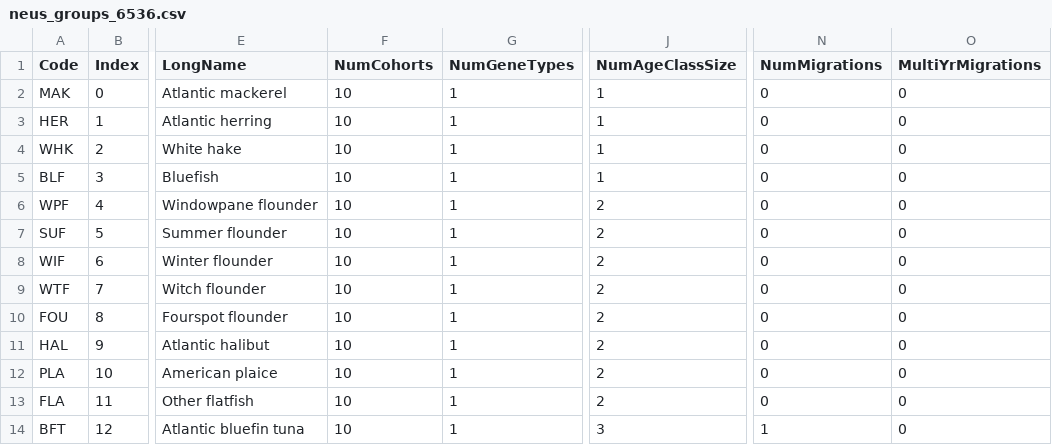
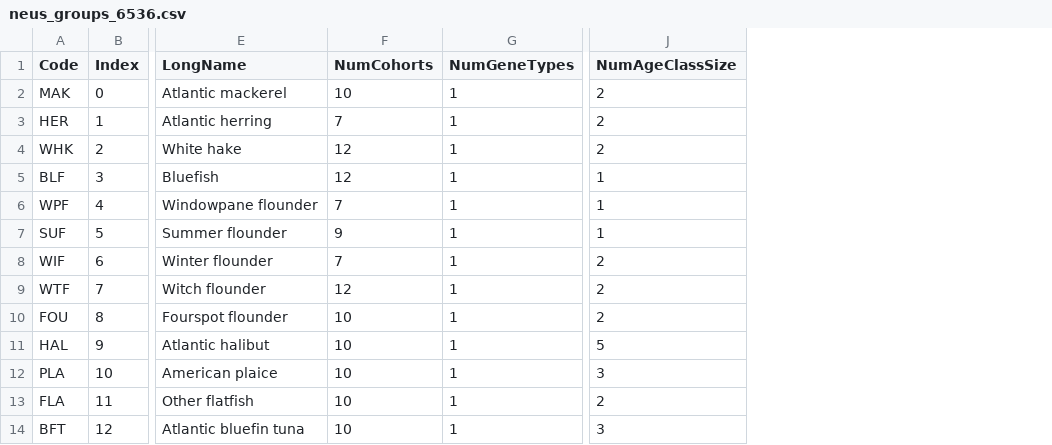
Before and after one commit to NEFSC/READ-EDAB-neusAtlantis, a CSV file: currentVersion/neus_groups_6536.csv, drawn as a sheet; only a part is shown, gaps mark what is left out; the diff covers the shown part only; the diff names each change by its address in the sheet, - before the commit and + after, or states it on an @@ line.

```diff
--- a/currentVersion/neus_groups_6536.csv
+++ b/currentVersion/neus_groups_6536.csv
-column N (NumMigrations), rows 2-14: 0 | 0 | 0 | 0 | 0 | 0 | 0 | 0 | 0 | 0 | 0 | 0 | 1
-column O (MultiYrMigrations), rows 2-14: all 0
-J2:J4 (NumAgeClassSize): 1
+J2:J4 (NumAgeClassSize): 2
-F3 (NumCohorts): 10
+F3 (NumCohorts): 7
-F4:F5 (NumCohorts): 10
+F4:F5 (NumCohorts): 12
-F6 (NumCohorts): 10
+F6 (NumCohorts): 7
-J6:J7 (NumAgeClassSize): 2
+J6:J7 (NumAgeClassSize): 1
-F7 (NumCohorts): 10
+F7 (NumCohorts): 9
-F8 (NumCohorts): 10
+F8 (NumCohorts): 7
-F9 (NumCohorts): 10
+F9 (NumCohorts): 12
-J11 (NumAgeClassSize): 2
+J11 (NumAgeClassSize): 5
-J12 (NumAgeClassSize): 2
+J12 (NumAgeClassSize): 3
```
Also changed, not shown: 36 edited cells elsewhere in this file, 1 other file.
